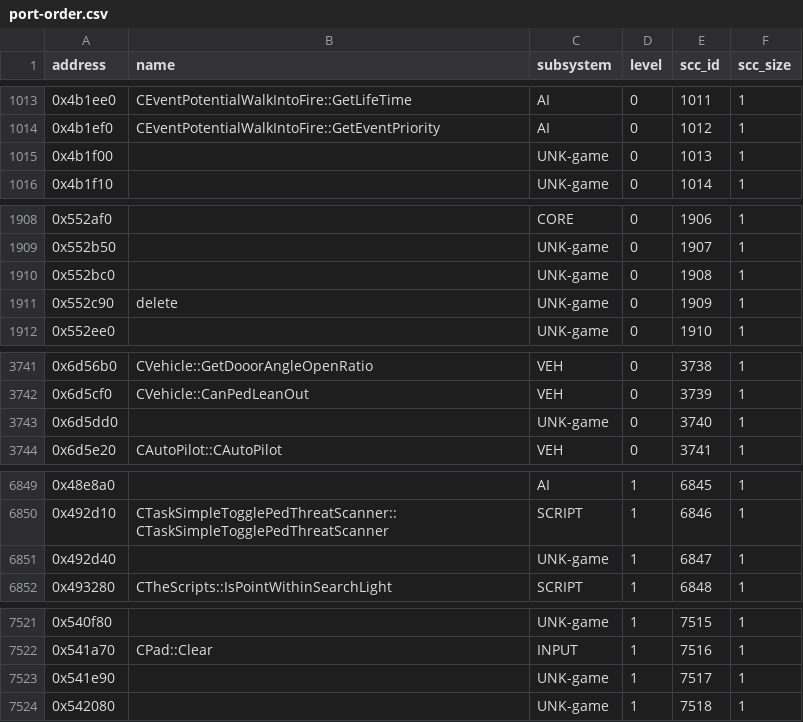
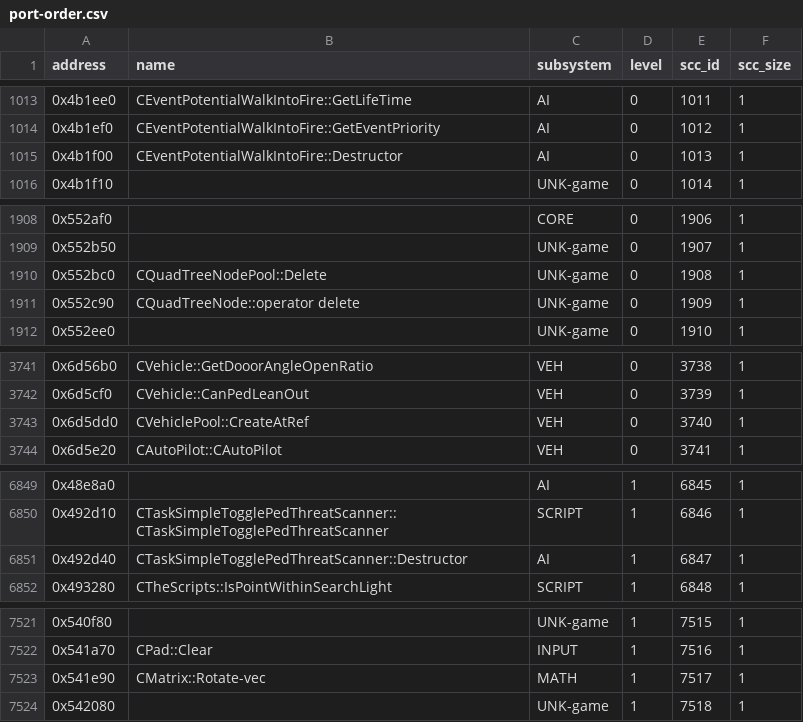
Before and after one commit to ghosty2004/sa-engine, a CSV file: catalog/port-order.csv, drawn as a sheet; only a part is shown, gaps mark what is left out; the diff covers the shown part only.

```diff
--- a/catalog/port-order.csv
+++ b/catalog/port-order.csv
@@ -1014,3 +1014,3 @@ address,name,subsystem,level,scc_id,scc_size
 0x4b1ef0,CEventPotentialWalkIntoFire::GetEventPriority,AI,0,1012,1
-0x4b1f00,,UNK-game,0,1013,1
+0x4b1f00,CEventPotentialWalkIntoFire::Destructor,AI,0,1013,1
 0x4b1f10,,UNK-game,0,1014,1
@@ -1909,4 +1909,4 @@ address,name,subsystem,level,scc_id,scc_size
 0x552b50,,UNK-game,0,1907,1
-0x552bc0,,UNK-game,0,1908,1
-0x552c90,delete,UNK-game,0,1909,1
+0x552bc0,CQuadTreeNodePool::Delete,UNK-game,0,1908,1
+0x552c90,CQuadTreeNode::operator delete,UNK-game,0,1909,1
 0x552ee0,,UNK-game,0,1910,1
@@ -3742,3 +3742,3 @@ address,name,subsystem,level,scc_id,scc_size
 0x6d5cf0,CVehicle::CanPedLeanOut,VEH,0,3739,1
-0x6d5dd0,,UNK-game,0,3740,1
+0x6d5dd0,CVehiclePool::CreateAtRef,VEH,0,3740,1
 0x6d5e20,CAutoPilot::CAutoPilot,VEH,0,3741,1
@@ -6850,3 +6850,3 @@ address,name,subsystem,level,scc_id,scc_size
 0x492d10,CTaskSimpleTogglePedThreatScanner::CTaskSimpleTogglePedThreatScanner,SCRIPT,1,6846,1
-0x492d40,,UNK-game,1,6847,1
+0x492d40,CTaskSimpleTogglePedThreatScanner::Destructor,AI,1,6847,1
 0x493280,CTheScripts::IsPointWithinSearchLight,SCRIPT,1,6848,1
@@ -7522,3 +7522,3 @@ address,name,subsystem,level,scc_id,scc_size
 0x541a70,CPad::Clear,INPUT,1,7516,1
-0x541e90,,UNK-game,1,7517,1
+0x541e90,CMatrix::Rotate-vec,MATH,1,7517,1
 0x542080,,UNK-game,1,7518,1
```
Also changed, not shown: 68 edited cells elsewhere in this file, catalog/bindings.csv, 41 other files.
